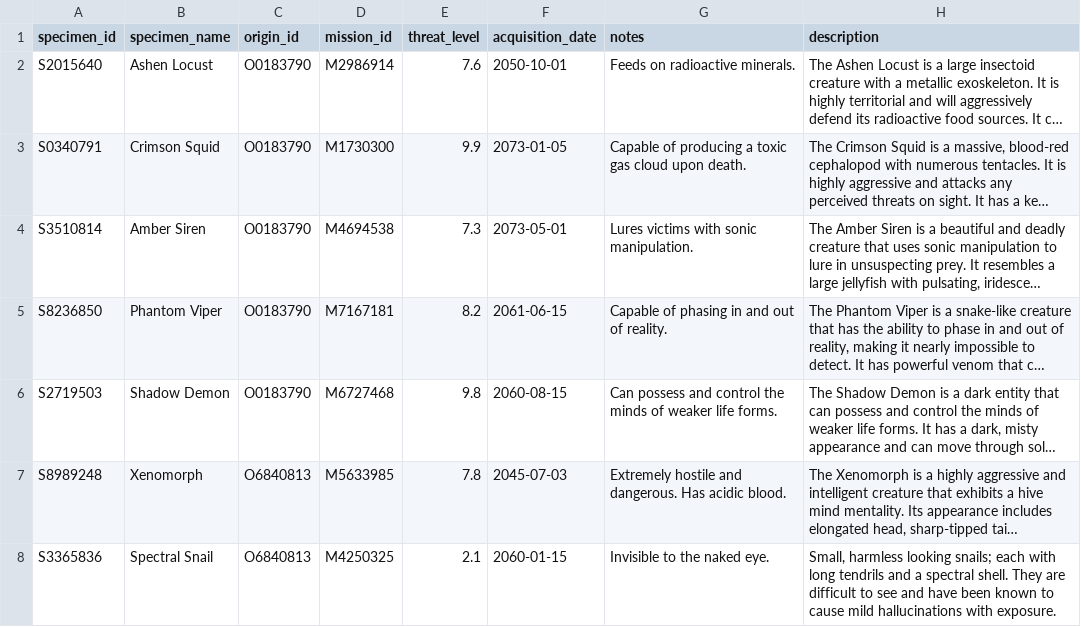
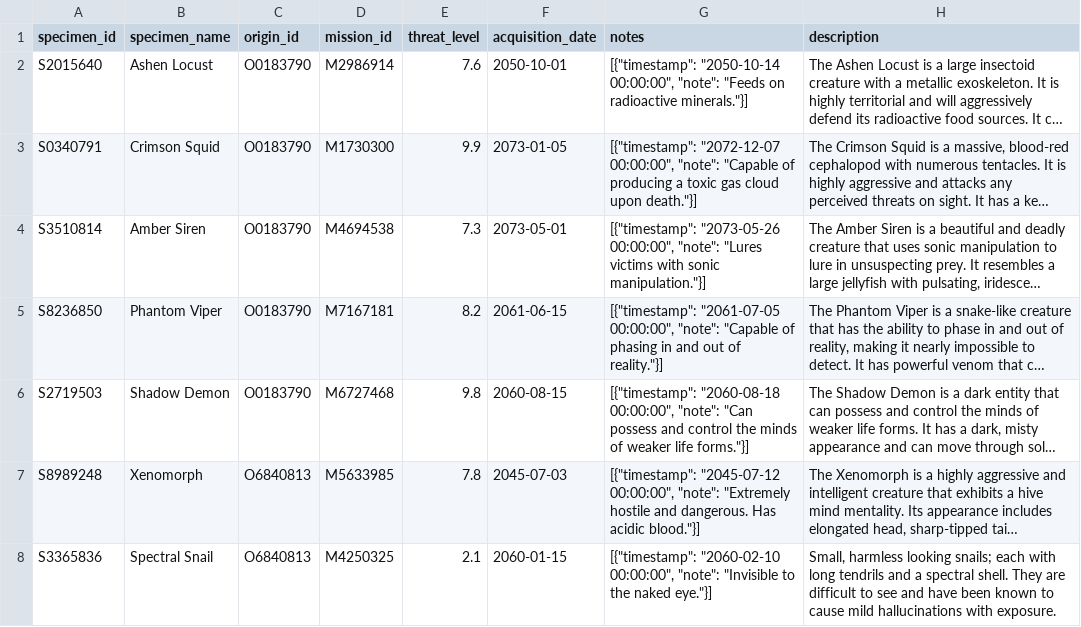
Before and after one commit to Centari2013/FSEA, a CSV file: database_setup/csvs/specimens.csv, drawn as a sheet; only a part is shown; long unchanged cells end in …; the diff covers the shown part only; the diff names each change by its address in the sheet, - before the commit and + after, or states it on an @@ line.

Commit message:
cleaned data

```diff
--- a/database_setup/csvs/specimens.csv
+++ b/database_setup/csvs/specimens.csv
-G2 (notes): Feeds on radioactive minerals.
+G2 (notes): [{"timestamp": "2050-10-14 00:00:00", "note": "Feeds on radioactive minerals."}]
-G3 (notes): Capable of producing a toxic gas cloud upon death.
+G3 (notes): [{"timestamp": "2072-12-07 00:00:00", "note": "Capable of producing a toxic gas cloud upon death."}]
-G4 (notes): Lures victims with sonic manipulation.
+G4 (notes): [{"timestamp": "2073-05-26 00:00:00", "note": "Lures victims with sonic manipulation."}]
-G5 (notes): Capable of phasing in and out of reality.
+G5 (notes): [{"timestamp": "2061-07-05 00:00:00", "note": "Capable of phasing in and out of reality."}]
-G6 (notes): Can possess and control the minds of weaker life forms.
+G6 (notes): [{"timestamp": "2060-08-18 00:00:00", "note": "Can possess and control the minds of weaker life forms."}]
-G7 (notes): Extremely hostile and dangerous. Has acidic blood.
+G7 (notes): [{"timestamp": "2045-07-12 00:00:00", "note": "Extremely hostile and dangerous. Has acidic blood."}]
-G8 (notes): Invisible to the naked eye.
+G8 (notes): [{"timestamp": "2060-02-10 00:00:00", "note": "Invisible to the naked eye."}]
```
Also changed, not shown: 61 edited cells elsewhere in this file, database_setup/csvs/employee_medical_records .csv.
